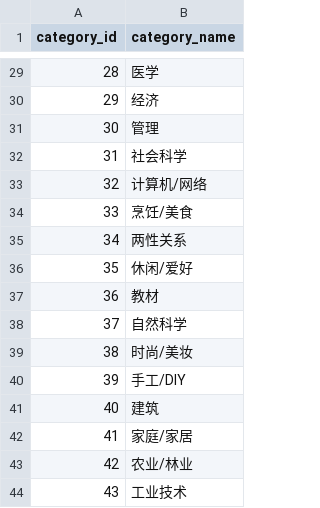
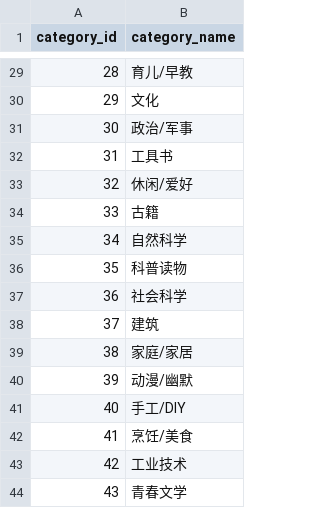
Before and after one commit to Witchcraft-Jasper/AbsoluteBookRecommendation, a CSV file: new_data/book_category.csv, drawn as a sheet; only a part is shown, gaps mark what is left out; the diff covers the shown part only.

```diff
--- a/new_data/book_category.csv
+++ b/new_data/book_category.csv
@@ -29,16 +29,16 @@
-28,医学
-29,经济
-30,管理
-31,社会科学
-32,计算机/网络
-33,烹饪/美食
-34,两性关系
-35,休闲/爱好
-36,教材
-37,自然科学
-38,时尚/美妆
-39,手工/DIY
-40,建筑
-41,家庭/家居
-42,农业/林业
-43,工业技术
+28,育儿/早教
+29,文化
+30,政治/军事
+31,工具书
+32,休闲/爱好
+33,古籍
+34,自然科学
+35,科普读物
+36,社会科学
+37,建筑
+38,家庭/家居
+39,动漫/幽默
+40,手工/DIY
+41,烹饪/美食
+42,工业技术
+43,青春文学
```
Also changed, not shown: 25 edited cells elsewhere in this file, 1 other file.
